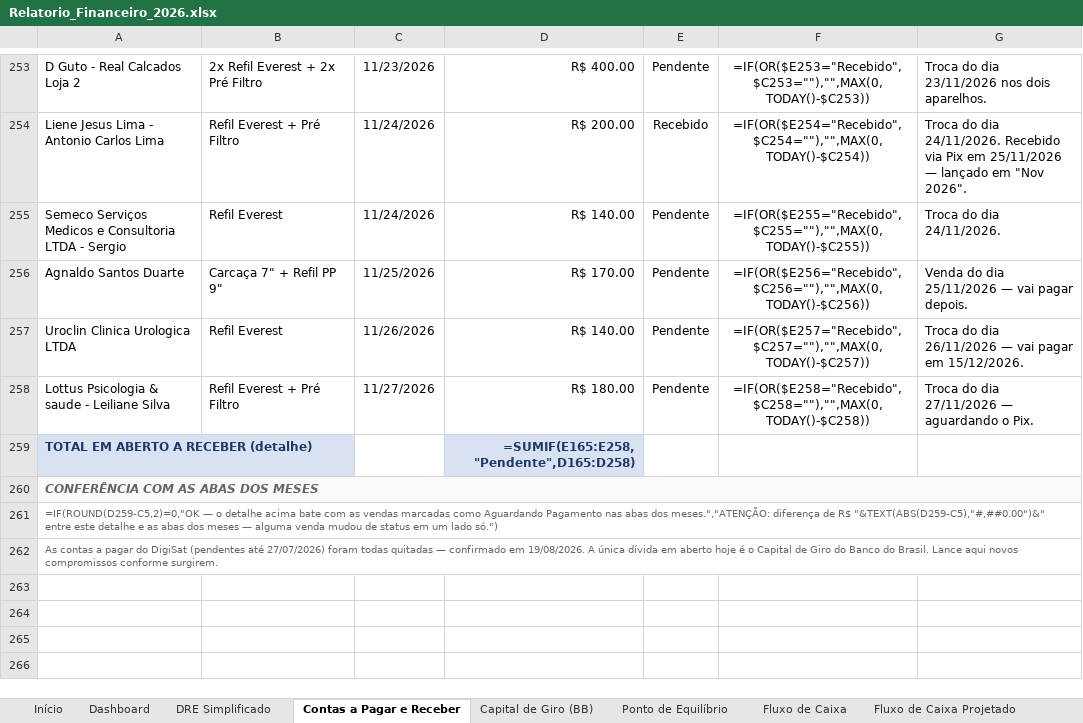
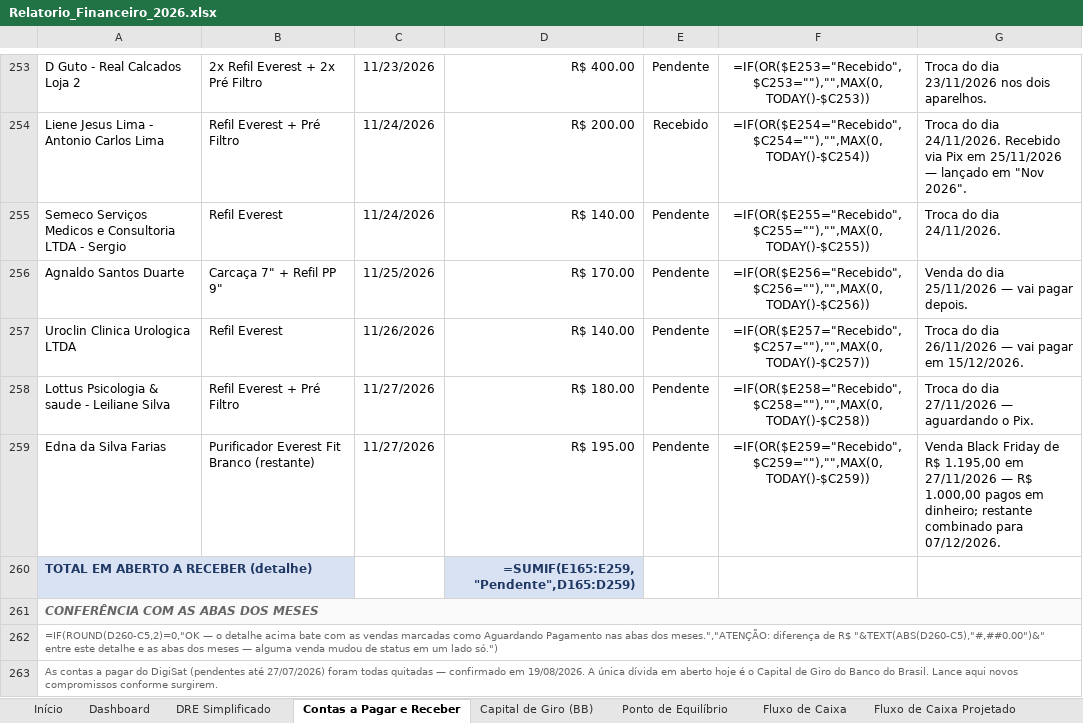
Before and after one commit to backupplanetaagua2025-hub/financeiro, an Excel workbook: Relatorio_Financeiro_2026.xlsx, sheet Contas a Pagar e Receber, drawn as a sheet; only a part is shown, gaps mark what is left out; values as stored, in another font and other column widths than the file's, no borders; formulas without a stored value are shown as written; addresses are those after the commit; the diff names each change by its address in the sheet, - before the commit and + after, or states it on an @@ line.

```diff
--- a/Relatorio_Financeiro_2026.xlsx (sheet Contas a Pagar e Receber)
+++ b/Relatorio_Financeiro_2026.xlsx (sheet Contas a Pagar e Receber)
+row 259: Edna da Silva Farias | Purificador Everest Fit Branco (restante) | 11/27/2026 | R$ 195.00 | Pendente | =IF(OR($E259="Recebido",$C259=""),"",MAX(0,TODAY()-$C259)) | Venda Black Friday de R$ 1.195,00 em 27/11/2026 — R$ 1.000,00 pagos em dinheiro; restante combinado para 07/12/2026.
-D260: =SUMIF(E165:E258,"Pendente",D165:D258)
+D260: =SUMIF(E165:E259,"Pendente",D165:D259)
-A262: =IF(ROUND(D259-C5,2)=0,"OK — o detalhe acima bate com as vendas marcadas como Aguardando Pagamento nas abas dos meses.","ATENÇÃO: diferença de R$ "&TEXT(ABS(D259-C5),"#,##0.00")&" entre este…
+A262: =IF(ROUND(D260-C5,2)=0,"OK — o detalhe acima bate com as vendas marcadas como Aguardando Pagamento nas abas dos meses.","ATENÇÃO: diferença de R$ "&TEXT(ABS(D260-C5),"#,##0.00")&" entre este…
```
Also changed, not shown: sheet Nov 2026.
